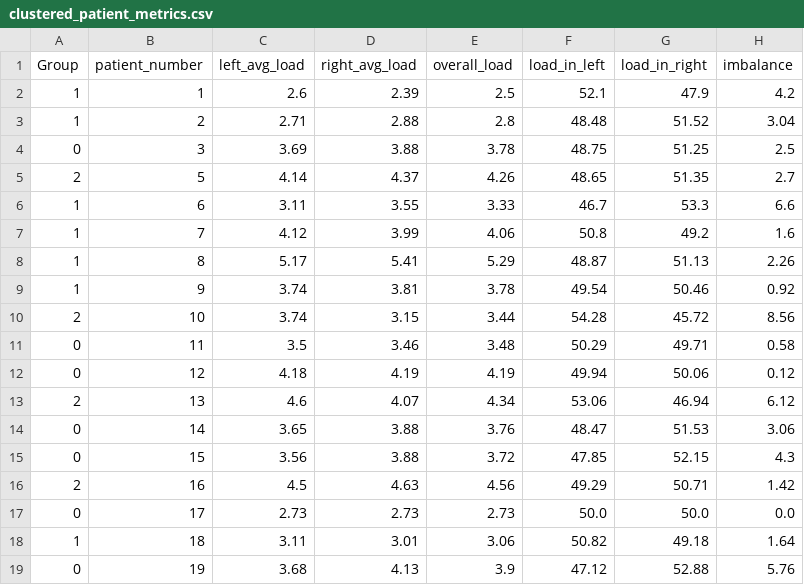
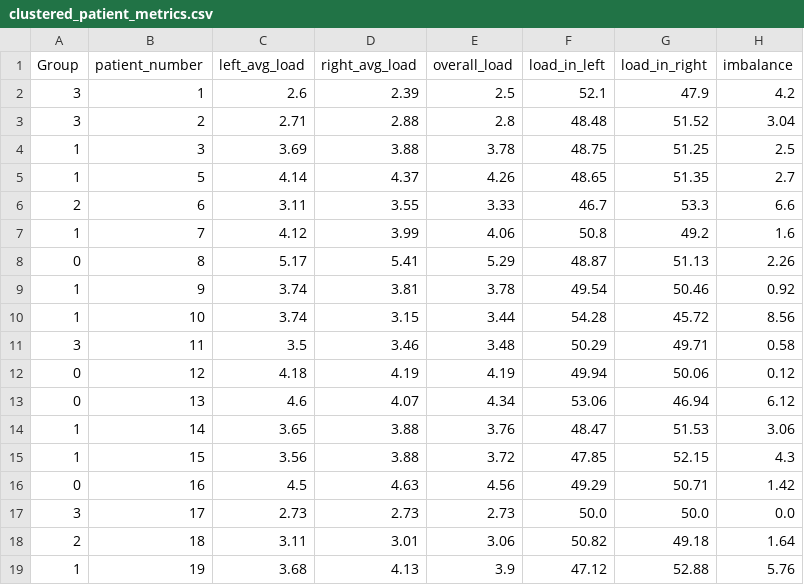
Before and after one commit to mcrooks83/os-reporting, a CSV file: clustered_patient_metrics.csv, drawn as a sheet; only a part is shown; the diff names each change by its address in the sheet, - before the commit and + after, or states it on an @@ line.

Commit message:
good data and pca components

```diff
--- a/clustered_patient_metrics.csv
+++ b/clustered_patient_metrics.csv
-A2:A3 (Group): 1
+A2:A3 (Group): 3
-A4 (Group): 0
+A4 (Group): 1
-A5 (Group): 2
+A5 (Group): 1
-A6 (Group): 1
+A6 (Group): 2
-A8 (Group): 1
+A8 (Group): 0
-A10 (Group): 2
+A10 (Group): 1
-A11 (Group): 0
+A11 (Group): 3
-A13 (Group): 2
+A13 (Group): 0
-A14:A15 (Group): 0
+A14:A15 (Group): 1
-A16 (Group): 2
+A16 (Group): 0
-A17 (Group): 0
+A17 (Group): 3
-A18 (Group): 1
+A18 (Group): 2
-A19 (Group): 0
+A19 (Group): 1
```
Also changed, not shown: 13 other files.
